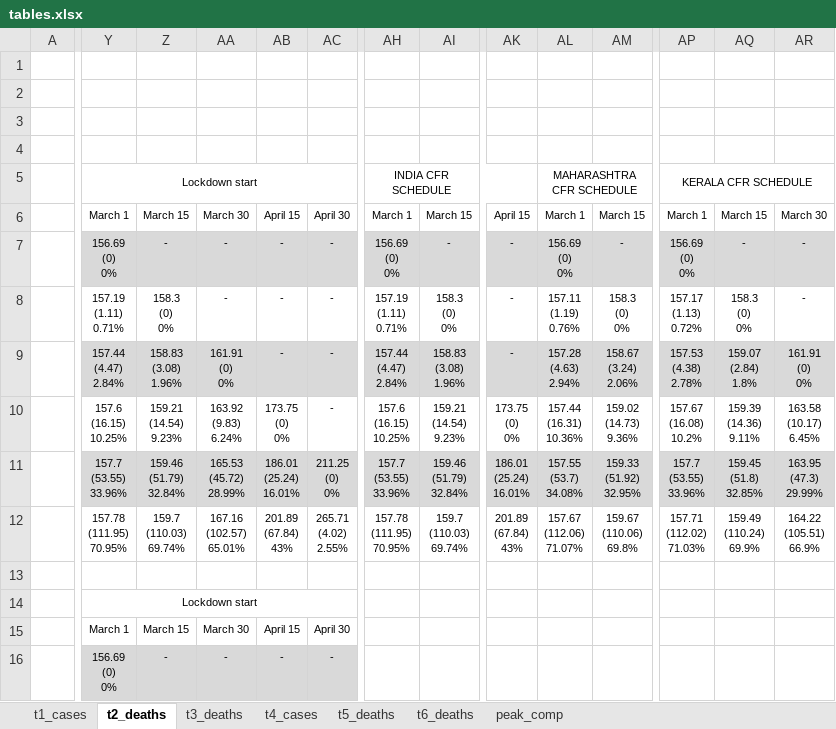
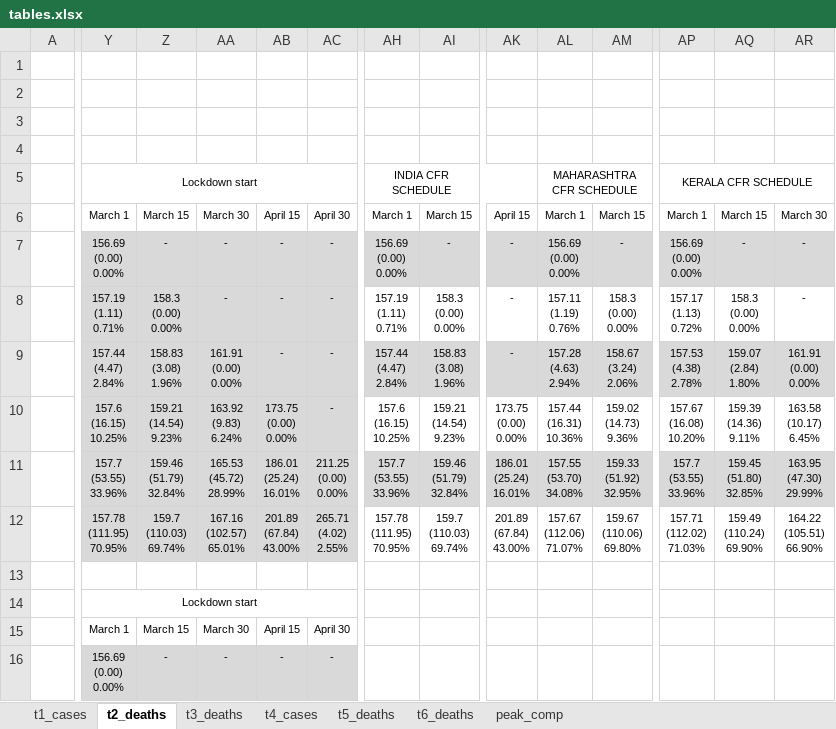
Before and after one commit to maxsal/covind_stuff, an Excel workbook: lockdown/tables.xlsx, sheet t2_deaths, drawn as a sheet; only a part is shown, gaps mark what is left out; values as stored, in another font and other column widths than the file's, no borders; ↵ is a line break in a cell; the diff covers the shown part only; the diff names each change by its address in the sheet, - before the commit and + after, or states it on an @@ line.

```diff
--- a/lockdown/tables.xlsx (sheet t2_deaths)
+++ b/lockdown/tables.xlsx (sheet t2_deaths)
-Y7: 156.69 ↵ (0) ↵ 0%
+Y7: 156.69 ↵ (0.00) ↵ 0.00%
-AH7: 156.69 ↵ (0) ↵ 0%
+AH7: 156.69 ↵ (0.00) ↵ 0.00%
-AL7: 156.69 ↵ (0) ↵ 0%
+AL7: 156.69 ↵ (0.00) ↵ 0.00%
-AP7: 156.69 ↵ (0) ↵ 0%
+AP7: 156.69 ↵ (0.00) ↵ 0.00%
-Y8:AC8 fill: none
+Y8:AC8 fill: #D9D9D9
-Z8: 158.3 ↵ (0) ↵ 0%
+Z8: 158.3 ↵ (0.00) ↵ 0.00%
-AI8: 158.3 ↵ (0) ↵ 0%
+AI8: 158.3 ↵ (0.00) ↵ 0.00%
-AM8: 158.3 ↵ (0) ↵ 0%
+AM8: 158.3 ↵ (0.00) ↵ 0.00%
-AQ8: 158.3 ↵ (0) ↵ 0%
+AQ8: 158.3 ↵ (0.00) ↵ 0.00%
-AA9: 161.91 ↵ (0) ↵ 0%
+AA9: 161.91 ↵ (0.00) ↵ 0.00%
-AQ9: 159.07 ↵ (2.84) ↵ 1.8%
+AQ9: 159.07 ↵ (2.84) ↵ 1.80%
-AR9: 161.91 ↵ (0) ↵ 0%
+AR9: 161.91 ↵ (0.00) ↵ 0.00%
-Y10:AC10 fill: none
+Y10:AC10 fill: #D9D9D9
-AB10: 173.75 ↵ (0) ↵ 0%
+AB10: 173.75 ↵ (0.00) ↵ 0.00%
-AK10: 173.75 ↵ (0) ↵ 0%
+AK10: 173.75 ↵ (0.00) ↵ 0.00%
-AP10: 157.67 ↵ (16.08) ↵ 10.2%
+AP10: 157.67 ↵ (16.08) ↵ 10.20%
-AC11: 211.25 ↵ (0) ↵ 0%
+AC11: 211.25 ↵ (0.00) ↵ 0.00%
-AL11: 157.55 ↵ (53.7) ↵ 34.08%
+AL11: 157.55 ↵ (53.70) ↵ 34.08%
-AQ11: 159.45 ↵ (51.8) ↵ 32.85%
+AQ11: 159.45 ↵ (51.80) ↵ 32.85%
-AR11: 163.95 ↵ (47.3) ↵ 29.99%
+AR11: 163.95 ↵ (47.30) ↵ 29.99%
-Y12:AC12 fill: none
+Y12:AC12 fill: #D9D9D9
-AB12: 201.89 ↵ (67.84) ↵ 43%
+AB12: 201.89 ↵ (67.84) ↵ 43.00%
-AK12: 201.89 ↵ (67.84) ↵ 43%
+AK12: 201.89 ↵ (67.84) ↵ 43.00%
-AM12: 159.67 ↵ (110.06) ↵ 69.8%
+AM12: 159.67 ↵ (110.06) ↵ 69.80%
-AQ12: 159.49 ↵ (110.24) ↵ 69.9%
+AQ12: 159.49 ↵ (110.24) ↵ 69.90%
-AR12: 164.22 ↵ (105.51) ↵ 66.9%
+AR12: 164.22 ↵ (105.51) ↵ 66.90%
-Y16: 156.69 ↵ (0) ↵ 0%
+Y16: 156.69 ↵ (0.00) ↵ 0.00%
```
Also changed, not shown: 21 edited cells and cell formats elsewhere in this sheet, sheet t5_deaths, sheet t3_deaths, sheet t6_deaths, sheet t1_cases, formulas that keep their value.
